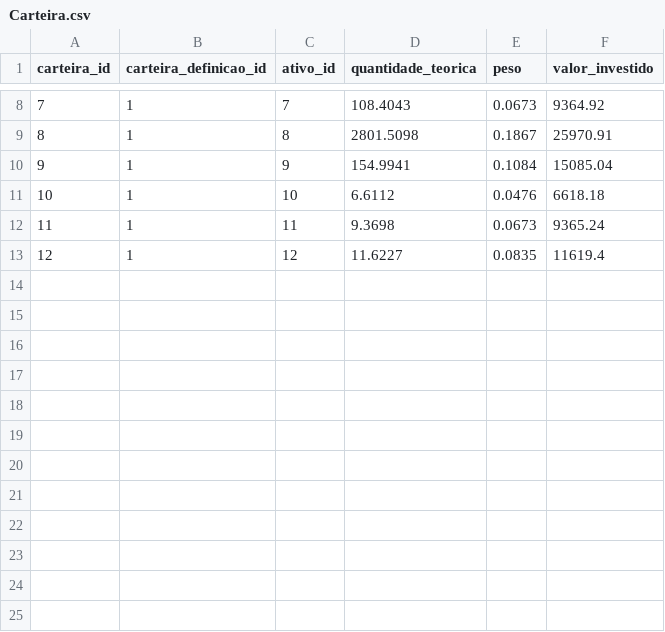
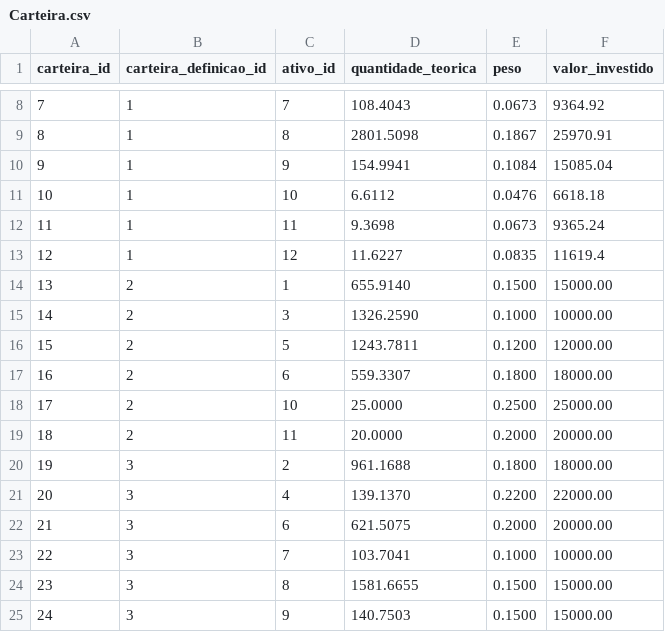
Before and after one commit to Andreicsantana/ProjetoTSQL, a CSV file: generated_dataset_utf8/Carteira.csv, drawn as a sheet; only a part is shown, gaps mark what is left out.

```diff
--- a/generated_dataset_utf8/Carteira.csv
+++ b/generated_dataset_utf8/Carteira.csv
@@ -13 +13,13 @@ carteira_id,carteira_definicao_id,ativo_id,quantidade_teorica,peso,valor_investi
 12,1,12,11.6227,0.0835,11619.4
+13,2,1,655.9140,0.1500,15000.00
+14,2,3,1326.2590,0.1000,10000.00
+15,2,5,1243.7811,0.1200,12000.00
+16,2,6,559.3307,0.1800,18000.00
+17,2,10,25.0000,0.2500,25000.00
+18,2,11,20.0000,0.2000,20000.00
+19,3,2,961.1688,0.1800,18000.00
+20,3,4,139.1370,0.2200,22000.00
+21,3,6,621.5075,0.2000,20000.00
+22,3,7,103.7041,0.1000,10000.00
+23,3,8,1581.6655,0.1500,15000.00
+24,3,9,140.7503,0.1500,15000.00
```
Also changed, not shown: generated_dataset_utf8/Simulacao_Resultados.csv, 3 other files.
